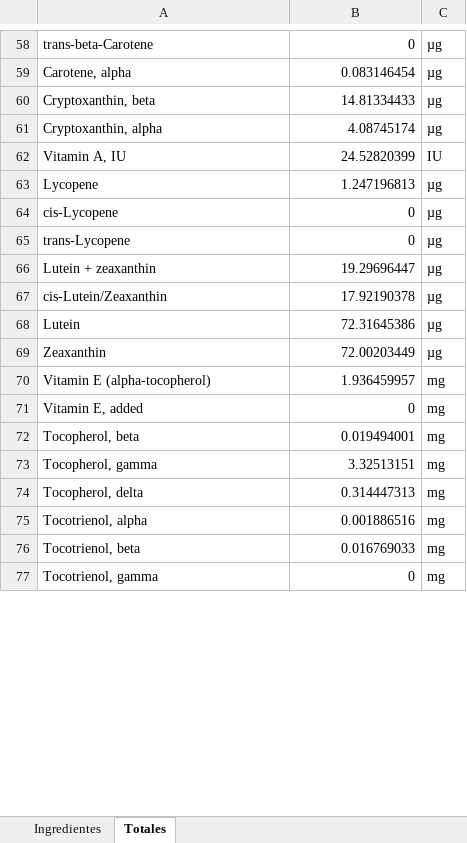
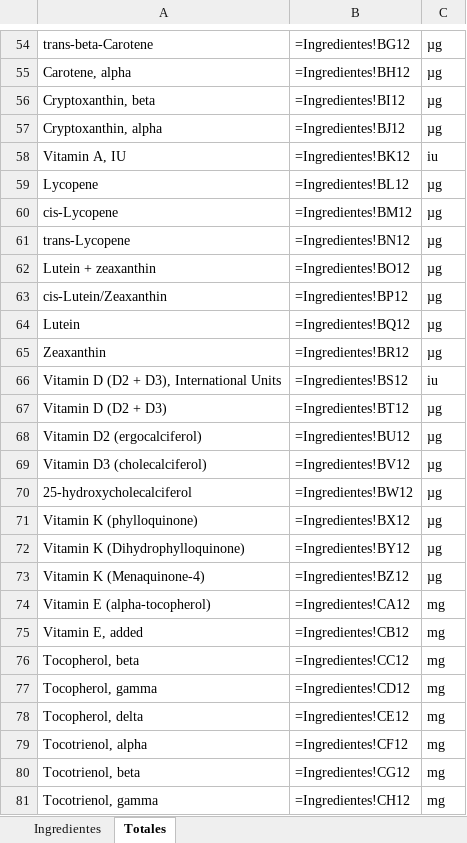
Before and after one commit to byTowi420/epic_food_formulator, an Excel workbook: saves/Lentejas y cosas.xlsx, sheet Totales, drawn as a sheet; only a part is shown, gaps mark what is left out; values as stored, in another font and other column widths than the file's, no borders; formulas without a stored value are shown as written; addresses are those after the commit; the diff covers the shown part only; the diff names each change by its address in the sheet, - before the commit and + after, or states it on an @@ line.

```diff
--- a/saves/Lentejas y cosas.xlsx (sheet Totales)
+++ b/saves/Lentejas y cosas.xlsx (sheet Totales)
-B54: 0
+B54: =Ingredientes!BG12
-B55: 0.083146454
+B55: =Ingredientes!BH12
-B56: 14.81334433
+B56: =Ingredientes!BI12
-B57: 4.08745174
+B57: =Ingredientes!BJ12
-B58: 24.52820399
+B58: =Ingredientes!BK12
-C58: IU
+C58: iu
-B59: 1.247196813
+B59: =Ingredientes!BL12
-B60: 0
+B60: =Ingredientes!BM12
-B61: 0
+B61: =Ingredientes!BN12
-B62: 19.29696447
+B62: =Ingredientes!BO12
-B63: 17.92190378
+B63: =Ingredientes!BP12
-B64: 72.31645386
+B64: =Ingredientes!BQ12
-B65: 72.00203449
+B65: =Ingredientes!BR12
+row 66: Vitamin D (D2 + D3), International Units | =Ingredientes!BS12 | iu
+row 67: Vitamin D (D2 + D3) | =Ingredientes!BT12 | µg
+row 68: Vitamin D2 (ergocalciferol) | =Ingredientes!BU12 | µg
+row 69: Vitamin D3 (cholecalciferol) | =Ingredientes!BV12 | µg
+row 70: 25-hydroxycholecalciferol | =Ingredientes!BW12 | µg
+row 71: Vitamin K (phylloquinone) | =Ingredientes!BX12 | µg
+row 72: Vitamin K (Dihydrophylloquinone) | =Ingredientes!BY12 | µg
+row 73: Vitamin K (Menaquinone-4) | =Ingredientes!BZ12 | µg
-B74: 1.936459957
+B74: =Ingredientes!CA12
-B75: 0
+B75: =Ingredientes!CB12
-B76: 0.019494001
+B76: =Ingredientes!CC12
-B77: 3.32513151
+B77: =Ingredientes!CD12
-B78: 0.314447313
+B78: =Ingredientes!CE12
-B79: 0.001886516
+B79: =Ingredientes!CF12
-B80: 0.016769033
+B80: =Ingredientes!CG12
-B81: 0
+B81: =Ingredientes!CH12
```
Also changed, not shown: 42 added rows, 23 removed rows and 126 edited cells elsewhere in this sheet, sheet Ingredientes, 12 other files.
